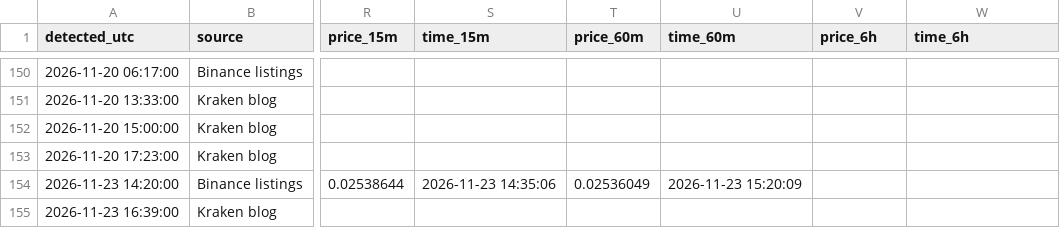
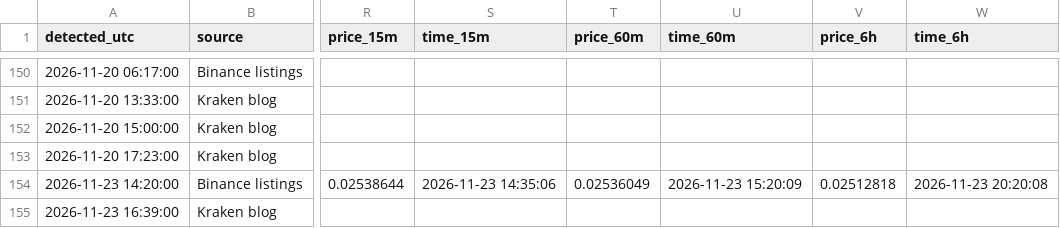
Before and after one commit to Asayed36/trading-bot, a CSV file: data/news-listings/listing_track.csv, drawn as a sheet; only a part is shown, gaps mark what is left out; the diff names each change by its address in the sheet, - before the commit and + after, or states it on an @@ line.

```diff
--- a/data/news-listings/listing_track.csv
+++ b/data/news-listings/listing_track.csv
-V154 (price_6h): (empty)
+V154 (price_6h): 0.02512818
-W154 (time_6h): (empty)
+W154 (time_6h): 2026-11-23 20:20:08
```
Also changed, not shown: data/market/prices-2026-11-23.csv, data/viral/flags-2026-11-22.csv, 15 other files.
